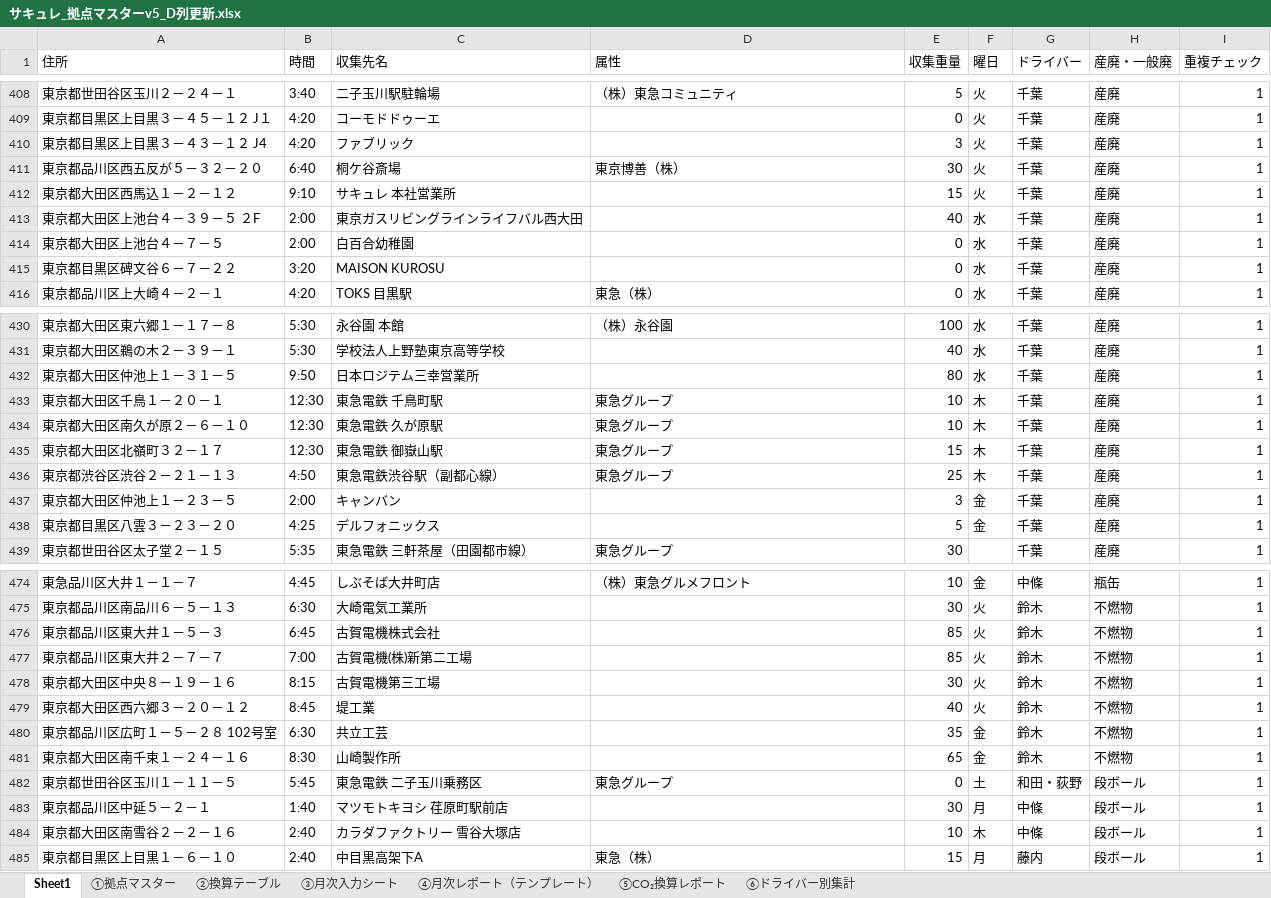
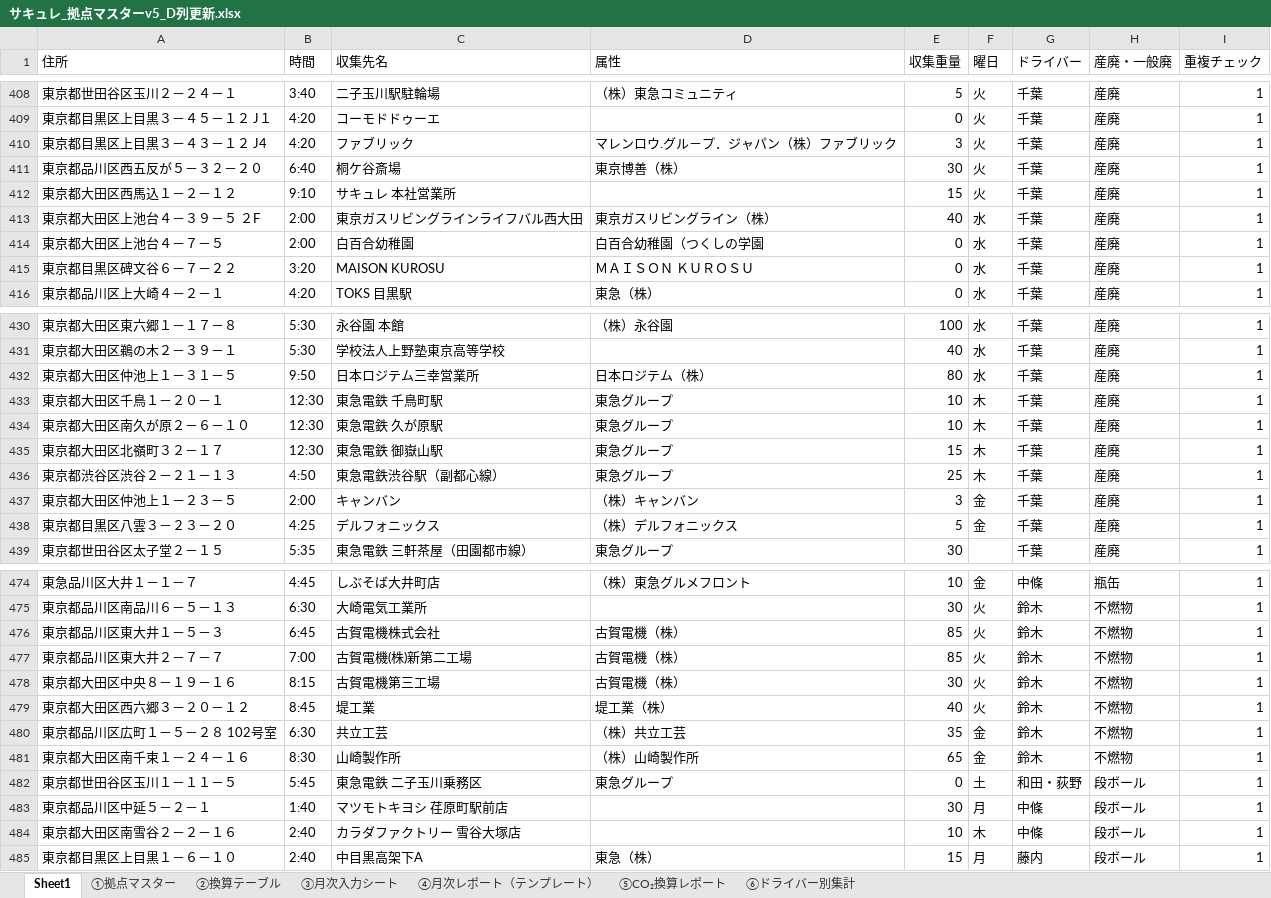
Before and after one commit to monomapblog-ui/sacure, an Excel workbook: サキュレ_拠点マスターv5_D列更新.xlsx, sheet Sheet1, drawn as a sheet; only a part is shown, gaps mark what is left out; values as stored, in another font and other column widths than the file's, no cell formats; the diff covers the shown part only; the diff names each change by its address in the sheet, - before the commit and + after, or states it on an @@ line.

```diff
--- a/サキュレ_拠点マスターv5_D列更新.xlsx (sheet Sheet1)
+++ b/サキュレ_拠点マスターv5_D列更新.xlsx (sheet Sheet1)
-D410 (属性): (empty)
+D410 (属性): マレンロウ.グル－プ．ジャパン（株）ファブリック
-D413 (属性): (empty)
+D413 (属性): 東京ガスリビングライン（株）
-D414 (属性): (empty)
+D414 (属性): 白百合幼稚園（つくしの学園
-D415 (属性): (empty)
+D415 (属性): ＭＡＩＳＯＮ ＫＵＲＯＳＵ
-D432 (属性): (empty)
+D432 (属性): 日本ロジテム（株）
-D437 (属性): (empty)
+D437 (属性): （株）キャンバン
-D438 (属性): (empty)
+D438 (属性): （株）デルフォニックス
-D476:D478 (属性): (empty)
+D476:D478 (属性): 古賀電機（株）
-D479 (属性): (empty)
+D479 (属性): 堤工業（株）
-D480 (属性): (empty)
+D480 (属性): （株）共立工芸
-D481 (属性): (empty)
+D481 (属性): （株）山崎製作所
```
Also changed, not shown: 10 edited cells elsewhere in this sheet, cell formats.
